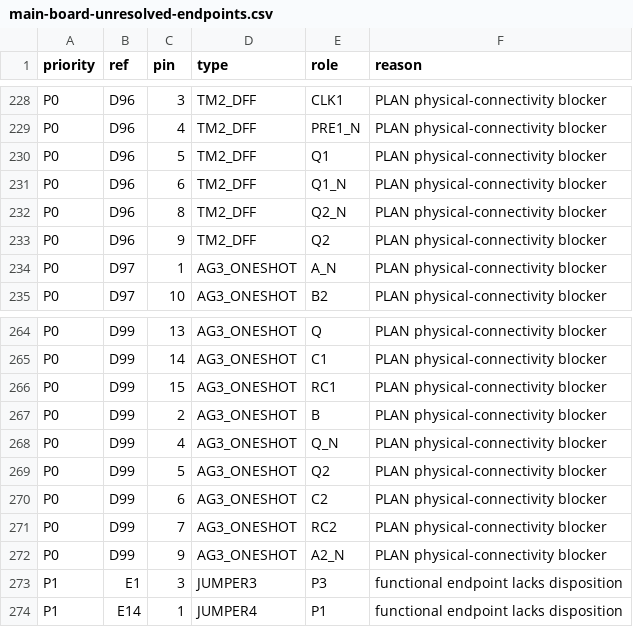
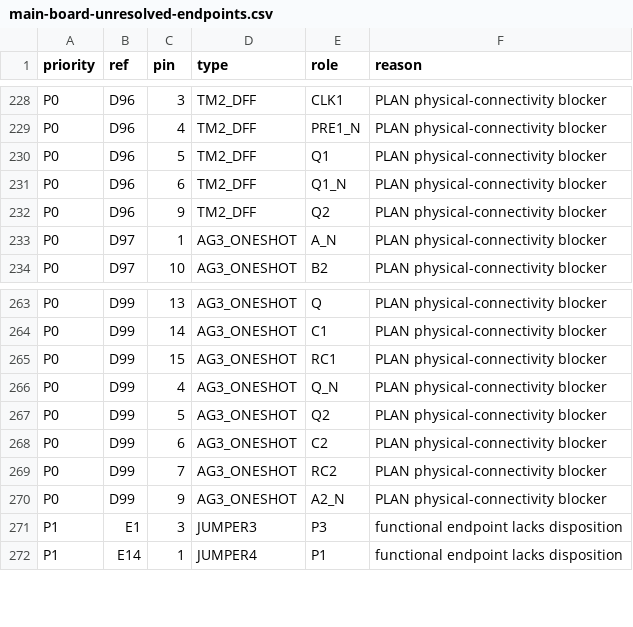
Before and after one commit to ddanila/8080-cosim, a CSV file: docs/main-board-unresolved-endpoints.csv, drawn as a sheet; only a part is shown, gaps mark what is left out.

```diff
--- a/docs/main-board-unresolved-endpoints.csv
+++ b/docs/main-board-unresolved-endpoints.csv
@@ -231,3 +231,2 @@ P0,D96,5,TM2_DFF,Q1,PLAN physical-connectivity blocker
 P0,D96,6,TM2_DFF,Q1_N,PLAN physical-connectivity blocker
-P0,D96,8,TM2_DFF,Q2_N,PLAN physical-connectivity blocker
 P0,D96,9,TM2_DFF,Q2,PLAN physical-connectivity blocker
@@ -266,3 +265,2 @@ P0,D99,14,AG3_ONESHOT,C1,PLAN physical-connectivity blocker
 P0,D99,15,AG3_ONESHOT,RC1,PLAN physical-connectivity blocker
-P0,D99,2,AG3_ONESHOT,B,PLAN physical-connectivity blocker
 P0,D99,4,AG3_ONESHOT,Q_N,PLAN physical-connectivity blocker
```
Also changed, not shown: ref/photos/juku-pcb-2/endpoints.csv, 9 other files.
